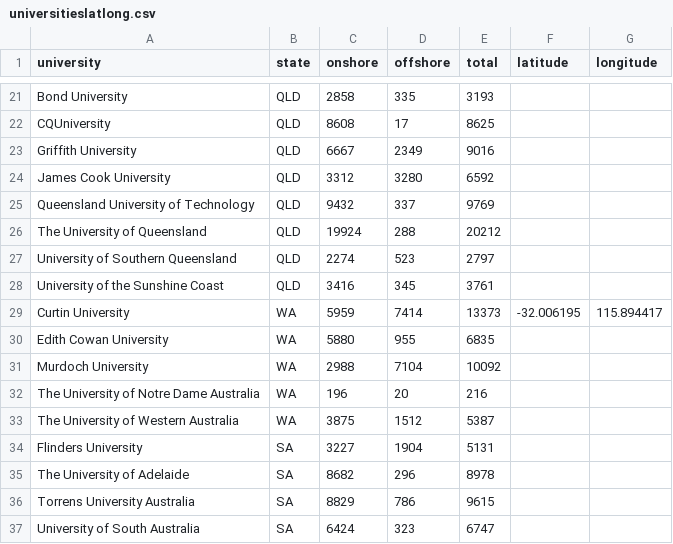
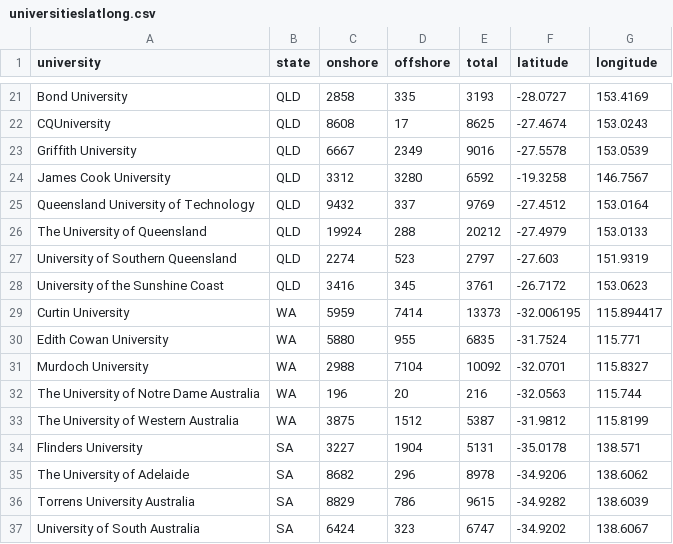
Before and after one commit to imdrones3/FIT3179, a CSV file: Vis2/data/universitieslatlong.csv, drawn as a sheet; only a part is shown, gaps mark what is left out; the diff covers the shown part only; the diff names each change by its address in the sheet, - before the commit and + after, or states it on an @@ line.

```diff
--- a/Vis2/data/universitieslatlong.csv
+++ b/Vis2/data/universitieslatlong.csv
-F21 (latitude): (empty)
+F21 (latitude): -28.0727
-G21 (longitude): (empty)
+G21 (longitude): 153.4169
-F22 (latitude): (empty)
+F22 (latitude): -27.4674
-G22 (longitude): (empty)
+G22 (longitude): 153.0243
-F23 (latitude): (empty)
+F23 (latitude): -27.5578
-G23 (longitude): (empty)
+G23 (longitude): 153.0539
-F24 (latitude): (empty)
+F24 (latitude): -19.3258
-G24 (longitude): (empty)
+G24 (longitude): 146.7567
-F25 (latitude): (empty)
+F25 (latitude): -27.4512
-G25 (longitude): (empty)
+G25 (longitude): 153.0164
-F26 (latitude): (empty)
+F26 (latitude): -27.4979
-G26 (longitude): (empty)
+G26 (longitude): 153.0133
-F27 (latitude): (empty)
+F27 (latitude): -27.603
-G27 (longitude): (empty)
+G27 (longitude): 151.9319
-F28 (latitude): (empty)
+F28 (latitude): -26.7172
-G28 (longitude): (empty)
+G28 (longitude): 153.0623
-F30 (latitude): (empty)
+F30 (latitude): -31.7524
-G30 (longitude): (empty)
+G30 (longitude): 115.771
-F31 (latitude): (empty)
+F31 (latitude): -32.0701
-G31 (longitude): (empty)
+G31 (longitude): 115.8327
-F32 (latitude): (empty)
+F32 (latitude): -32.0563
-G32 (longitude): (empty)
+G32 (longitude): 115.744
-F33 (latitude): (empty)
+F33 (latitude): -31.9812
-G33 (longitude): (empty)
+G33 (longitude): 115.8199
-F34 (latitude): (empty)
+F34 (latitude): -35.0178
-G34 (longitude): (empty)
+G34 (longitude): 138.571
-F35 (latitude): (empty)
+F35 (latitude): -34.9206
-G35 (longitude): (empty)
+G35 (longitude): 138.6062
-F36 (latitude): (empty)
+F36 (latitude): -34.9282
-G36 (longitude): (empty)
+G36 (longitude): 138.6039
-F37 (latitude): (empty)
+F37 (latitude): -34.9202
-G37 (longitude): (empty)
+G37 (longitude): 138.6067
```
Also changed, not shown: 42 edited cells elsewhere in this file.
